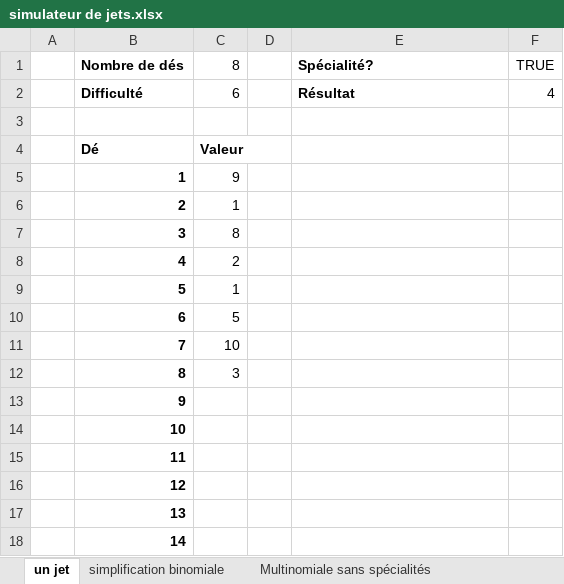
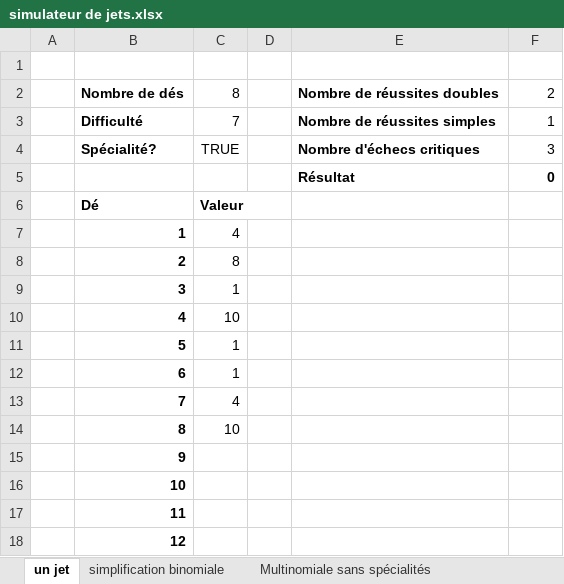
Before and after one commit to Bertolen/Test, an Excel workbook: simulateur de jets.xlsx, sheet un jet, drawn as a sheet; only a part is shown; the shorter side is filled out with more unchanged rows; values as stored, in another font and other column widths than the file's, no borders; removed rows and columns are numbered as before the commit, all else as after; the diff names each change by its address in the sheet, - before the commit and + after, or states it on an @@ line.

Commit message:
simulateur de jets - début de spécialité

```diff
--- a/simulateur de jets.xlsx (sheet un jet)
+++ b/simulateur de jets.xlsx (sheet un jet)
-row 1:  | Nombre de dés | 8 |  | Spécialité? | TRUE
-row 2:  | Difficulté | 6 |  | Résultat | 4
+row 2:  | Nombre de dés | 8 |  | Nombre de réussites doubles | 2
+row 3:  | Difficulté | 7 |  | Nombre de réussites simples | 1
+row 4:  | Spécialité? | TRUE |  | Nombre d'échecs critiques | 3
+row 5:  |  |  |  | Résultat | 0
-C7: 9
+C7: 4
-C8: 1
+C8: 8
-C9: 8
+C9: 1
-C10: 2
+C10: 10
-C12: 5
+C12: 1
-C13: 10
+C13: 4
-C14: 3
+C14: 10
```
Also changed, not shown: sheet Multinomiale sans spécialités, sheet simplification binomiale, other sheet tabs, formulas that keep their value, charts or pictures.
